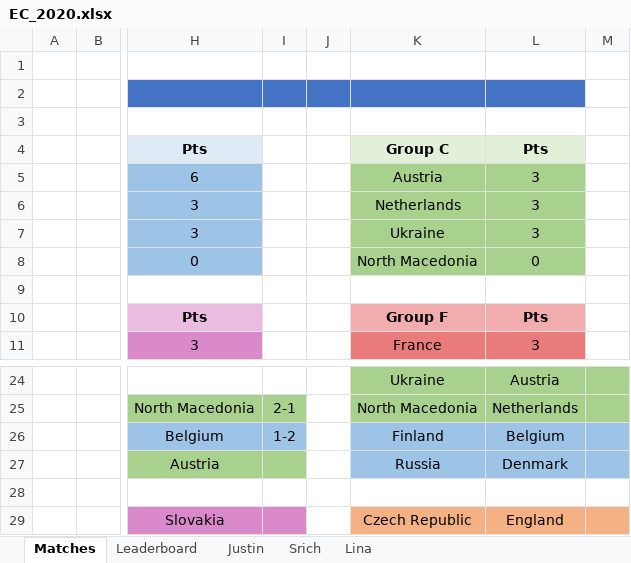
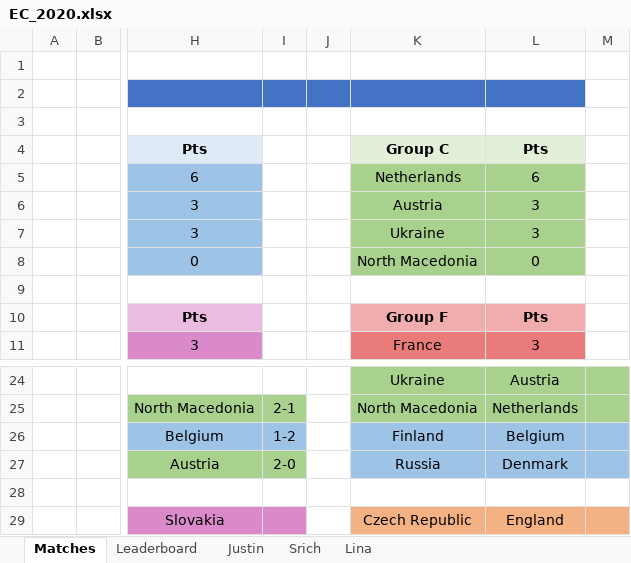
Before and after one commit to beedoug2000/Euro2020, an Excel workbook: Euro2020/result_files/EC_2020.xlsx, sheet Matches, drawn as a sheet; only a part is shown, gaps mark what is left out; values as stored, in another font and other column widths than the file's, no borders; the diff names each change by its address in the sheet, - before the commit and + after, or states it on an @@ line.

```diff
--- a/Euro2020/result_files/EC_2020.xlsx (sheet Matches)
+++ b/Euro2020/result_files/EC_2020.xlsx (sheet Matches)
-K5: Austria
+K5: Netherlands
-L5: 3
+L5: 6
-K6: Netherlands
+K6: Austria
-I27: (empty)
+I27: 2-0
```
Also changed, not shown: sheet Leaderboard.
